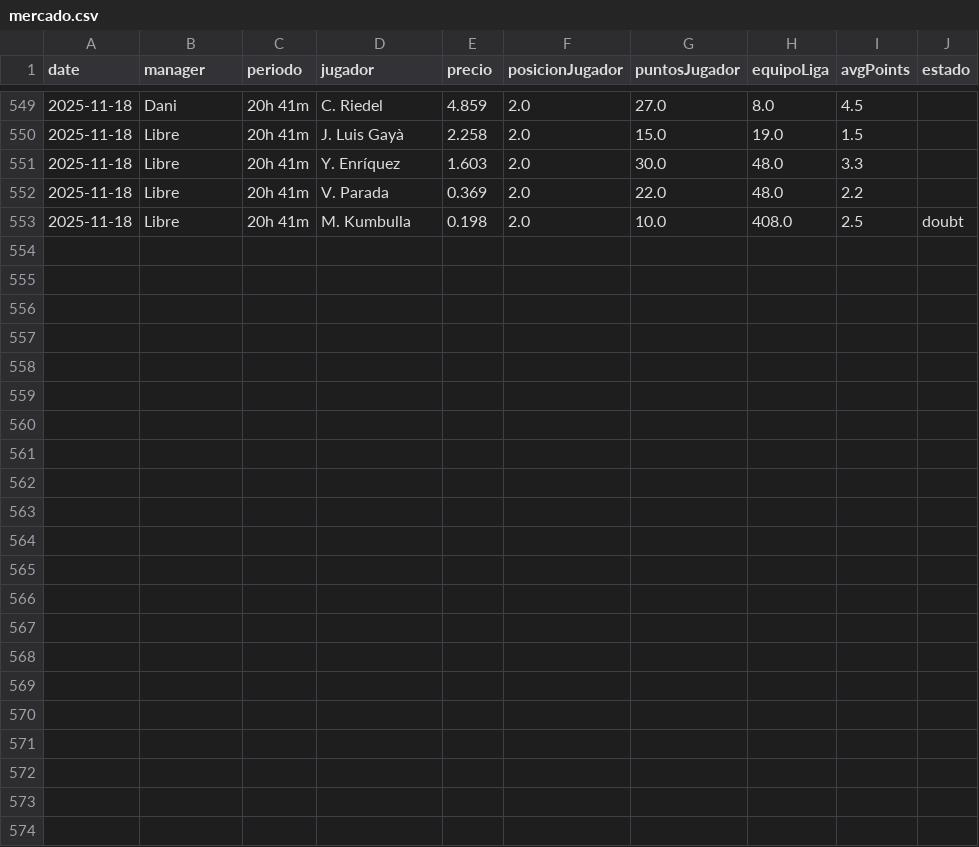
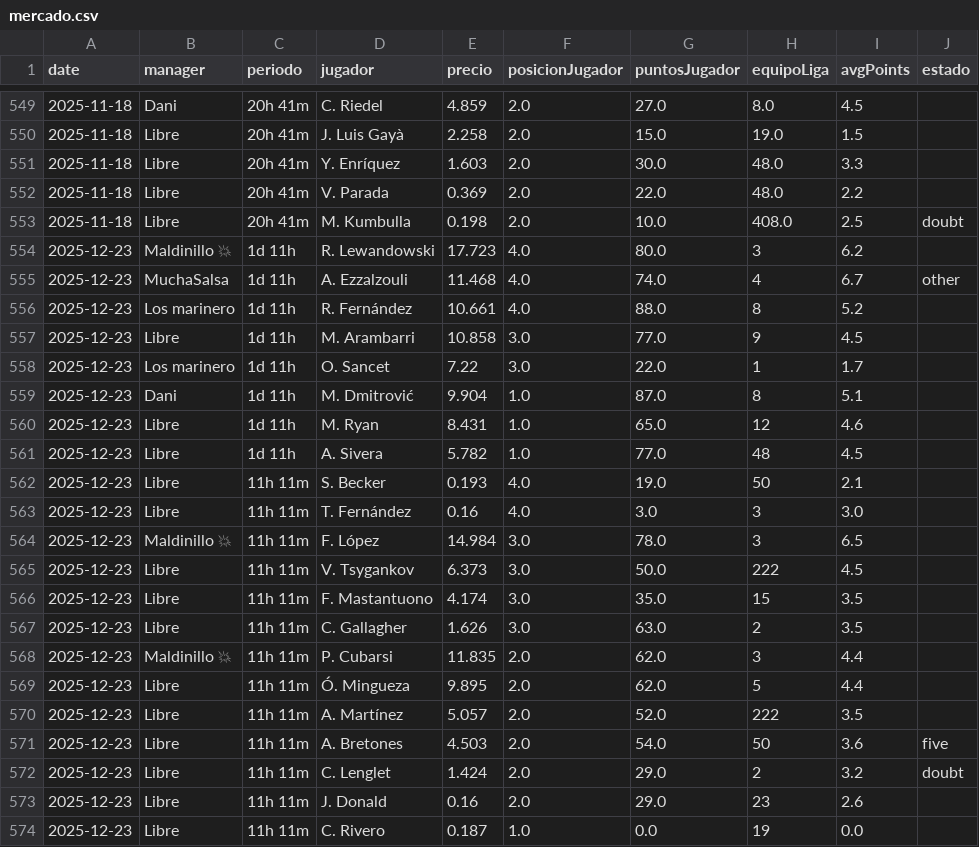
Before and after one commit to javica98/MisterFantasy_analytics, a CSV file: data/processed/mercado.csv, drawn as a sheet; only a part is shown, gaps mark what is left out.

```diff
--- a/data/processed/mercado.csv
+++ b/data/processed/mercado.csv
@@ -553 +553,22 @@ date,manager,periodo,jugador,precio,posicionJugador,puntosJugador,equipoLiga,avg
 2025-11-18,Libre,20h 41m,M. Kumbulla,0.198,2.0,10.0,408.0,2.5,doubt
+2025-12-23,Maldinillo 💥,1d 11h,R. Lewandowski,17.723,4.0,80.0,3,6.2,
+2025-12-23,MuchaSalsa,1d 11h,A. Ezzalzouli,11.468,4.0,74.0,4,6.7,other
+2025-12-23,Los marinero,1d 11h,R. Fernández,10.661,4.0,88.0,8,5.2,
+2025-12-23,Libre,1d 11h,M. Arambarri,10.858,3.0,77.0,9,4.5,
+2025-12-23,Los marinero,1d 11h,O. Sancet,7.22,3.0,22.0,1,1.7,
+2025-12-23,Dani,1d 11h,M. Dmitrović,9.904,1.0,87.0,8,5.1,
+2025-12-23,Libre,1d 11h,M. Ryan,8.431,1.0,65.0,12,4.6,
+2025-12-23,Libre,1d 11h,A. Sivera,5.782,1.0,77.0,48,4.5,
+2025-12-23,Libre,11h 11m,S. Becker,0.193,4.0,19.0,50,2.1,
+2025-12-23,Libre,11h 11m,T. Fernández,0.16,4.0,3.0,3,3.0,
+2025-12-23,Maldinillo 💥,11h 11m,F. López,14.984,3.0,78.0,3,6.5,
+2025-12-23,Libre,11h 11m,V. Tsygankov,6.373,3.0,50.0,222,4.5,
+2025-12-23,Libre,11h 11m,F. Mastantuono,4.174,3.0,35.0,15,3.5,
+2025-12-23,Libre,11h 11m,C. Gallagher,1.626,3.0,63.0,2,3.5,
+2025-12-23,Maldinillo 💥,11h 11m,P. Cubarsi,11.835,2.0,62.0,3,4.4,
+2025-12-23,Libre,11h 11m,Ó. Mingueza,9.895,2.0,62.0,5,4.4,
+2025-12-23,Libre,11h 11m,A. Martínez,5.057,2.0,52.0,222,3.5,
+2025-12-23,Libre,11h 11m,A. Bretones,4.503,2.0,54.0,50,3.6,five
+2025-12-23,Libre,11h 11m,C. Lenglet,1.424,2.0,29.0,2,3.2,doubt
+2025-12-23,Libre,11h 11m,J. Donald,0.16,2.0,29.0,23,2.6,
+2025-12-23,Libre,11h 11m,C. Rivero,0.187,1.0,0.0,19,0.0,
```
Also changed, not shown: data/processed/clasificaciones.csv, data/processed/ganancias.csv, 2 other files.
